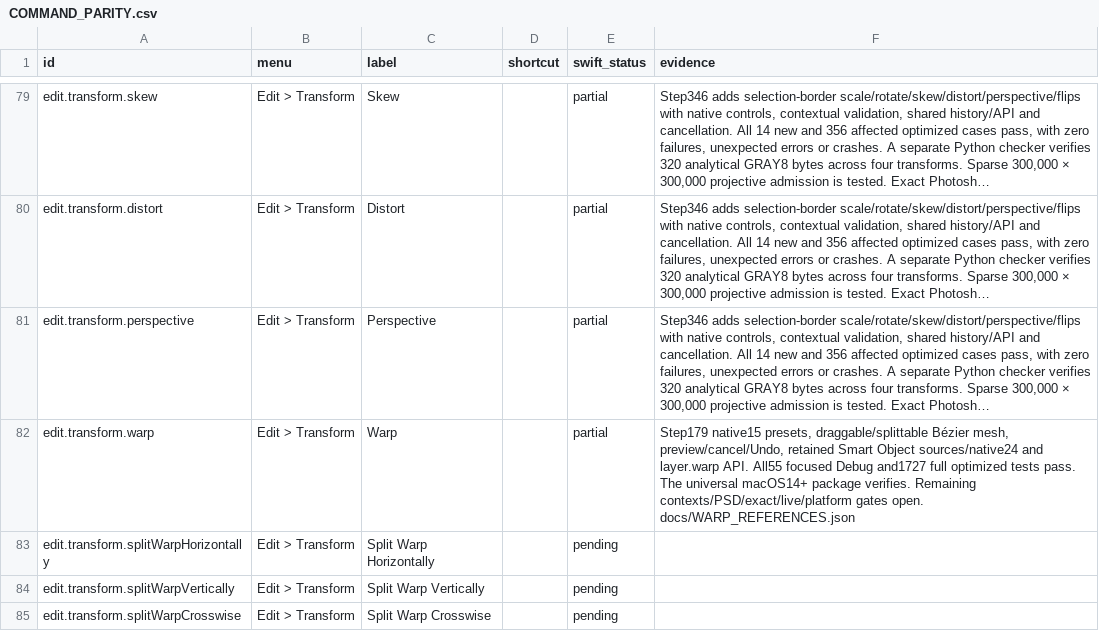
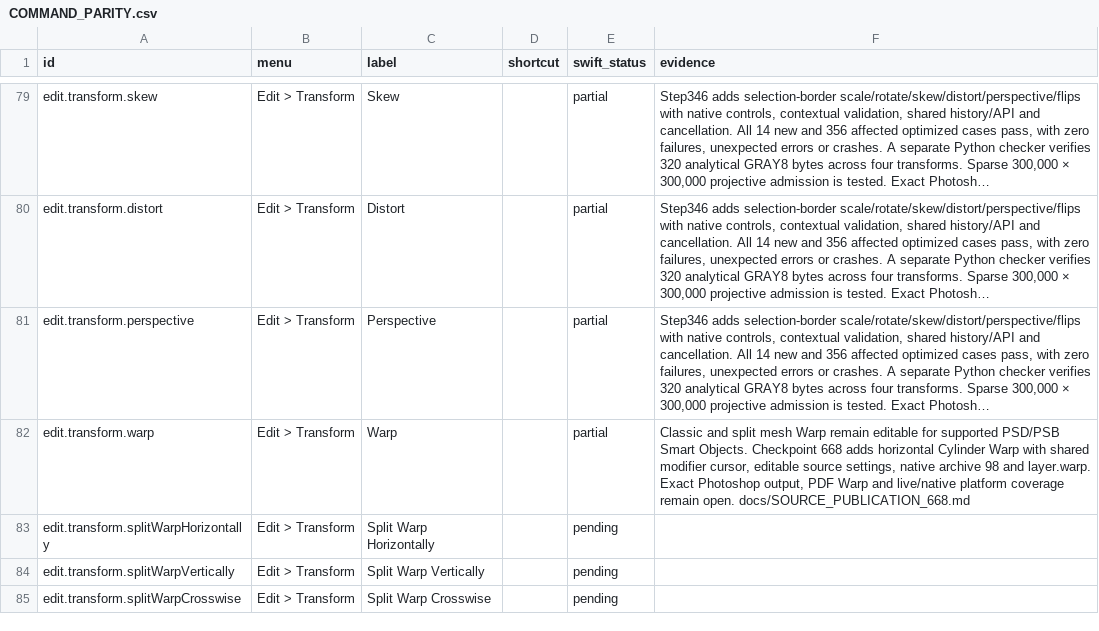
Before and after one commit to ForensicIntelligence/Photato, a CSV file: PhotoCraftSwift/docs/COMMAND_PARITY.csv, drawn as a sheet; only a part is shown, gaps mark what is left out; long unchanged cells end in …; the diff names each change by its address in the sheet, - before the commit and + after, or states it on an @@ line.

Commit message:
Keep Cylinder Warp editable across PSD and PSB (668)

```diff
--- a/PhotoCraftSwift/docs/COMMAND_PARITY.csv
+++ b/PhotoCraftSwift/docs/COMMAND_PARITY.csv
-F82 (evidence): Step179 native15 presets, draggable/splittable Bézier mesh, preview/cancel/Undo, retained Smart Object sources/native24 and layer.warp API. All55 focused Debug and1727 full optimized tests pass. The universal macOS14+ package verifies. Remaining contexts/PSD/exact/live/platform gates open. docs/WARP_REFERENCES.json
+F82 (evidence): Classic and split mesh Warp remain editable for supported PSD/PSB Smart Objects. Checkpoint 668 adds horizontal Cylinder Warp with shared modifier cursor, editable source settings, native archive 98 and layer.warp. Exact Photoshop output, PDF Warp and live/native platform coverage remain open. docs/SOURCE_PUBLICATION_668.md
```
Also changed, not shown: 44 other files.
